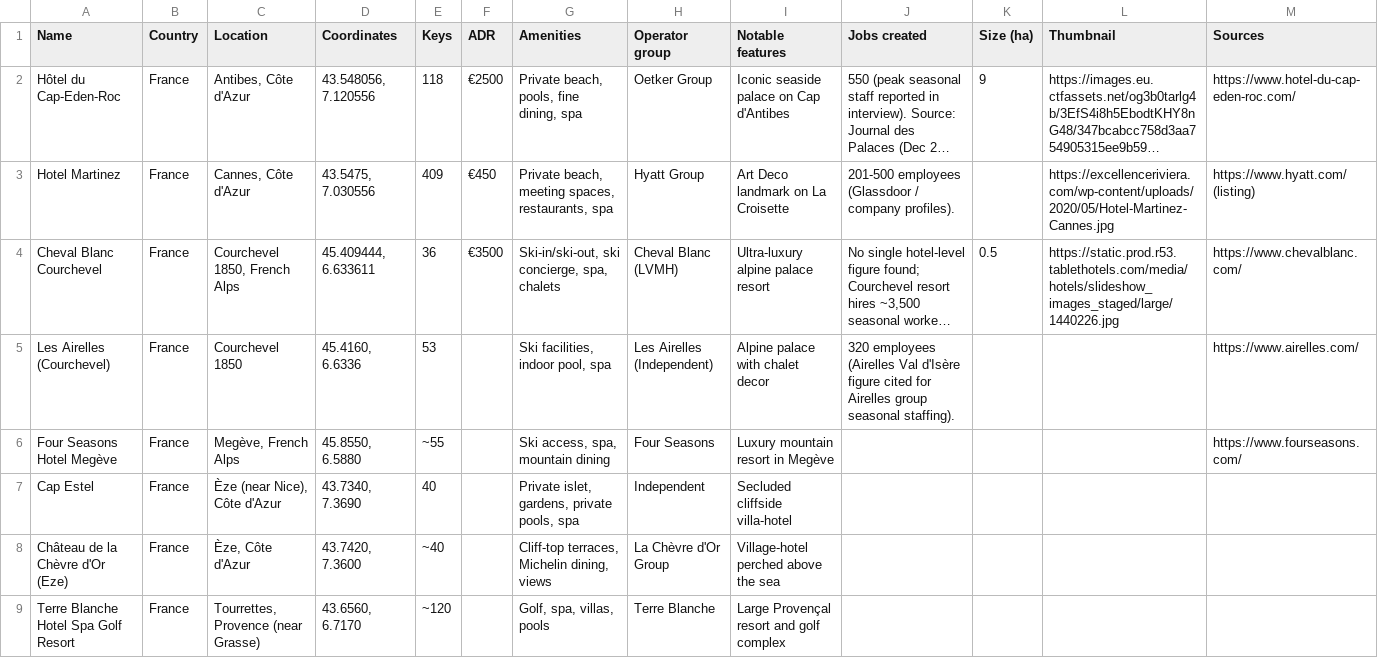
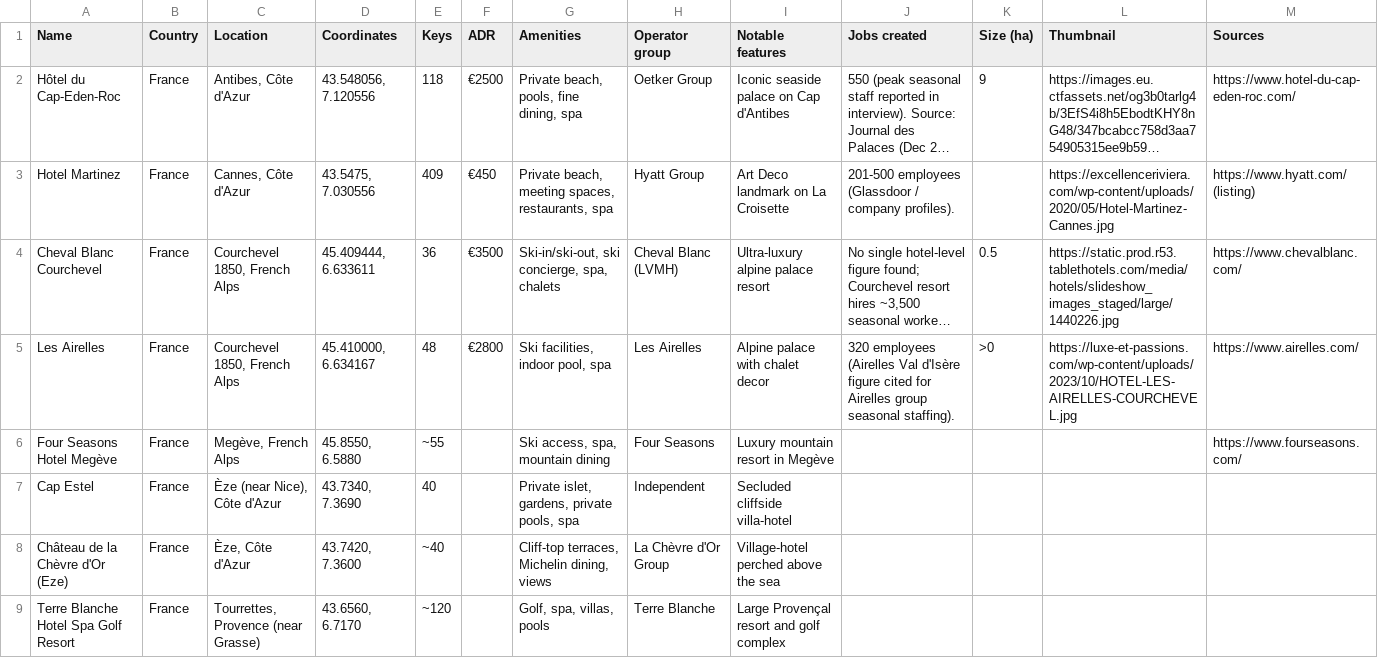
Before and after one commit to maxsykora/MedResortsMap, a CSV file: resorts.csv, drawn as a sheet; only a part is shown; long unchanged cells end in …; removed rows and columns are numbered as before the commit, all else as after; the diff names each change by its address in the sheet, - before the commit and + after, or states it on an @@ line.

Commit message:
Les Airelles Courchevel

```diff
--- a/resorts.csv
+++ b/resorts.csv
-row 5: Les Airelles (Courchevel) | France | Courchevel 1850 | 45.4160, 6.6336 | 53 |  | Ski facilities, indoor pool, spa | Les Airelles (Independent) | Alpine palace with chalet decor | 320 employees (Airelles Val d'Isère figure cited for Airelles group seasonal staffing). |  |  | https://www.airelles.com/
+row 5: Les Airelles | France | Courchevel 1850, French Alps | 45.410000, 6.634167 | 48 | €2800 | Ski facilities, indoor pool, spa | Les Airelles | Alpine palace with chalet decor | 320 employees (Airelles Val d'Isère figure cited for Airelles group seasonal staffing). | >0 | https://luxe-et-passions.com/wp-content/uploads/2023/10/HOTEL-LES-AIRELLES-COURCHEVEL.jpg | https://www.airelles.com/
```
